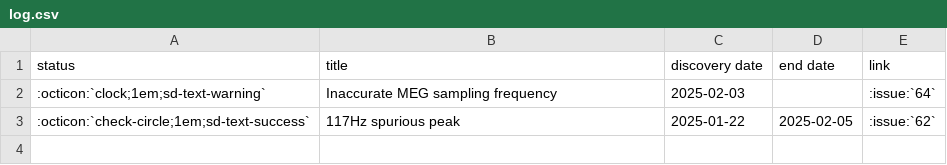
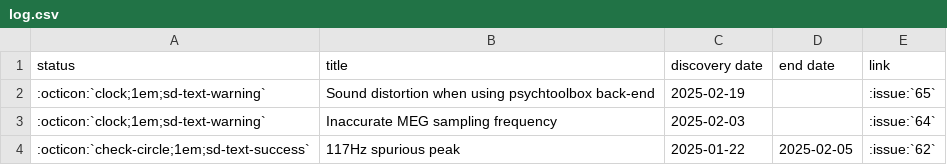
Before and after one commit to fcbg-platforms/meg-wiki, a CSV file: doc/status/log.csv, drawn as a sheet.

Commit message:
Update log.csv

```diff
--- a/doc/status/log.csv
+++ b/doc/status/log.csv
@@ -1,2 +1,3 @@
 status, title, discovery date, end date, link
+:octicon:`clock;1em;sd-text-warning`, Sound distortion when using psychtoolbox back-end, 2025-02-19, , :issue:`65`
 :octicon:`clock;1em;sd-text-warning`, Inaccurate MEG sampling frequency, 2025-02-03, , :issue:`64`
```
